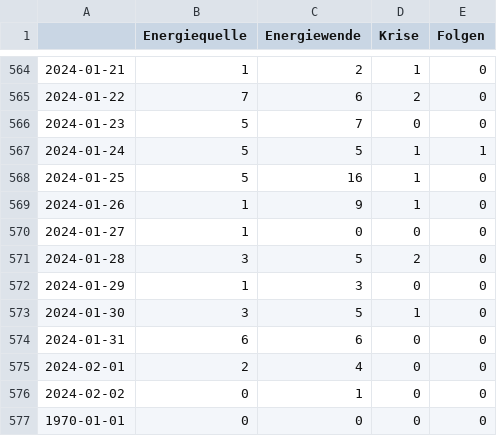
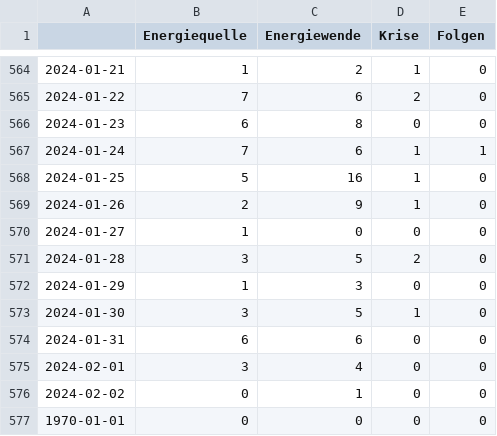
Before and after one commit to JoPhi24-news/winterIsComing, a CSV file: csv/topics_date.csv, drawn as a sheet; only a part is shown, gaps mark what is left out.

```diff
--- a/csv/topics_date.csv
+++ b/csv/topics_date.csv
@@ -565,6 +565,6 @@
 2024-01-22,7,6,2,0
-2024-01-23,5,7,0,0
-2024-01-24,5,5,1,1
+2024-01-23,6,8,0,0
+2024-01-24,7,6,1,1
 2024-01-25,5,16,1,0
-2024-01-26,1,9,1,0
+2024-01-26,2,9,1,0
 2024-01-27,1,0,0,0
@@ -574,3 +574,3 @@
 2024-01-31,6,6,0,0
-2024-02-01,2,4,0,0
+2024-02-01,3,4,0,0
 2024-02-02,0,1,0,0
```
Also changed, not shown: 8 other files.
